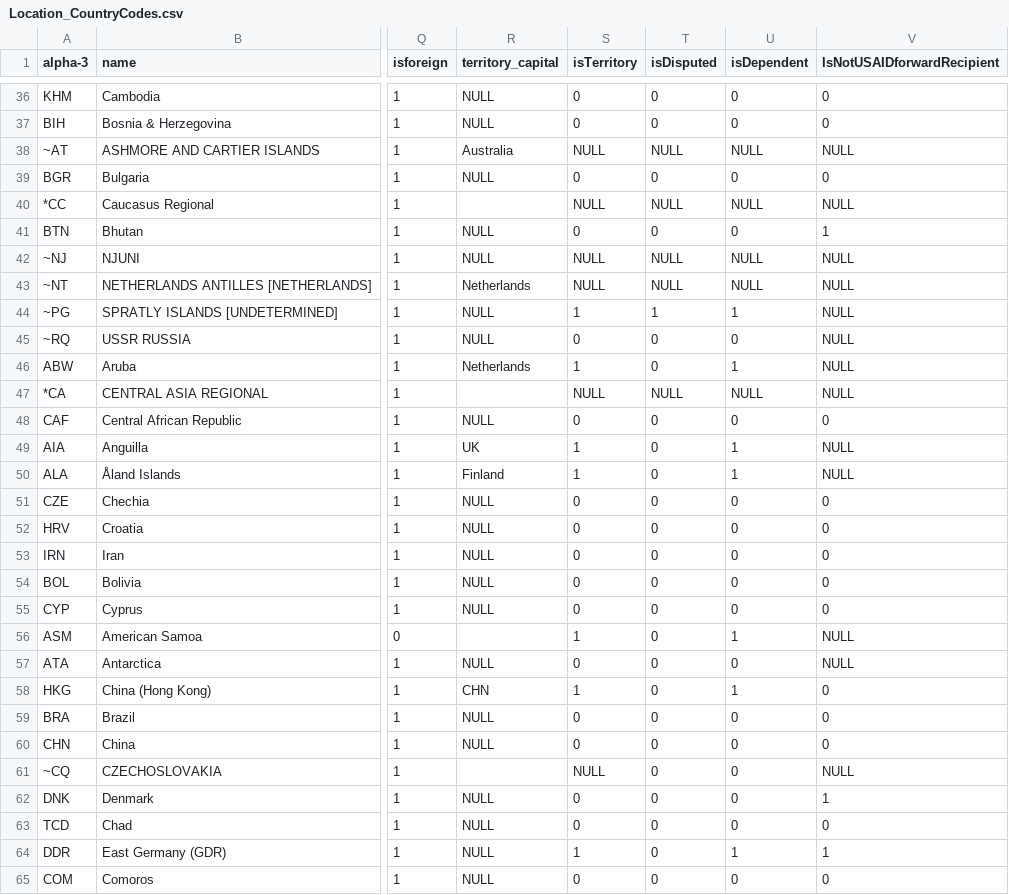
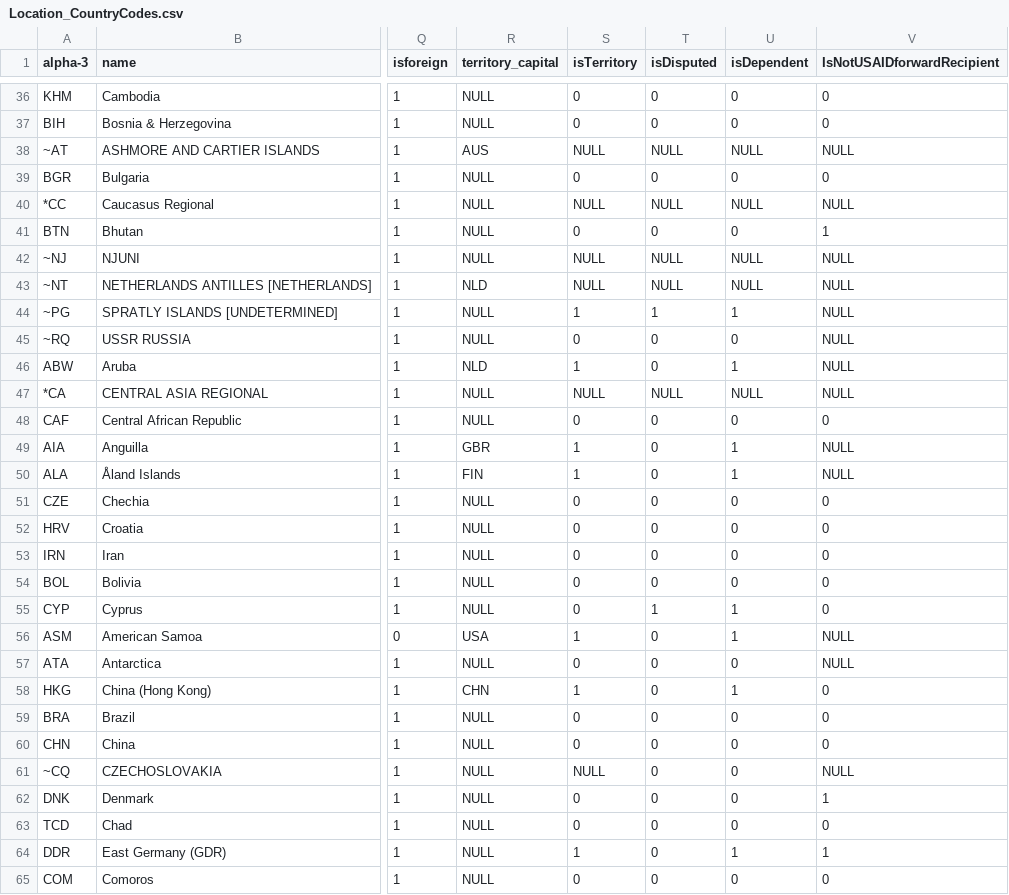
Before and after one commit to CSISdefense/Lookup-Tables, a CSV file: location/Location_CountryCodes.csv, drawn as a sheet; only a part is shown, gaps mark what is left out; the diff covers the shown part only; the diff names each change by its address in the sheet, - before the commit and + after, or states it on an @@ line.

Commit message:
Finished labeling territorial capitals.

```diff
--- a/location/Location_CountryCodes.csv
+++ b/location/Location_CountryCodes.csv
-R38 (territory_capital): Australia
+R38 (territory_capital): AUS
-R40 (territory_capital): (empty)
+R40 (territory_capital): NULL
-R43 (territory_capital): Netherlands
+R43 (territory_capital): NLD
-R46 (territory_capital): Netherlands
+R46 (territory_capital): NLD
-R47 (territory_capital): (empty)
+R47 (territory_capital): NULL
-R49 (territory_capital): UK
+R49 (territory_capital): GBR
-R50 (territory_capital): Finland
+R50 (territory_capital): FIN
-T55 (isDisputed): 0
+T55 (isDisputed): 1
-U55 (isDependent): 0
+U55 (isDependent): 1
-R56 (territory_capital): (empty)
+R56 (territory_capital): USA
-R61 (territory_capital): (empty)
+R61 (territory_capital): NULL
```
Also changed, not shown: 56 edited cells elsewhere in this file.
